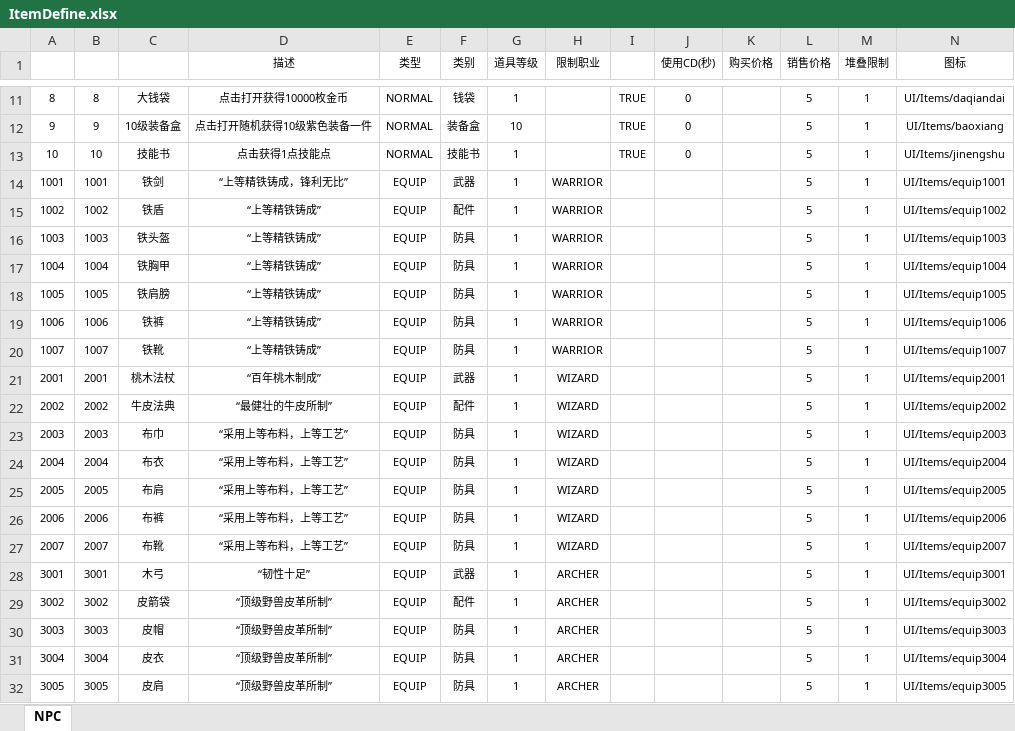
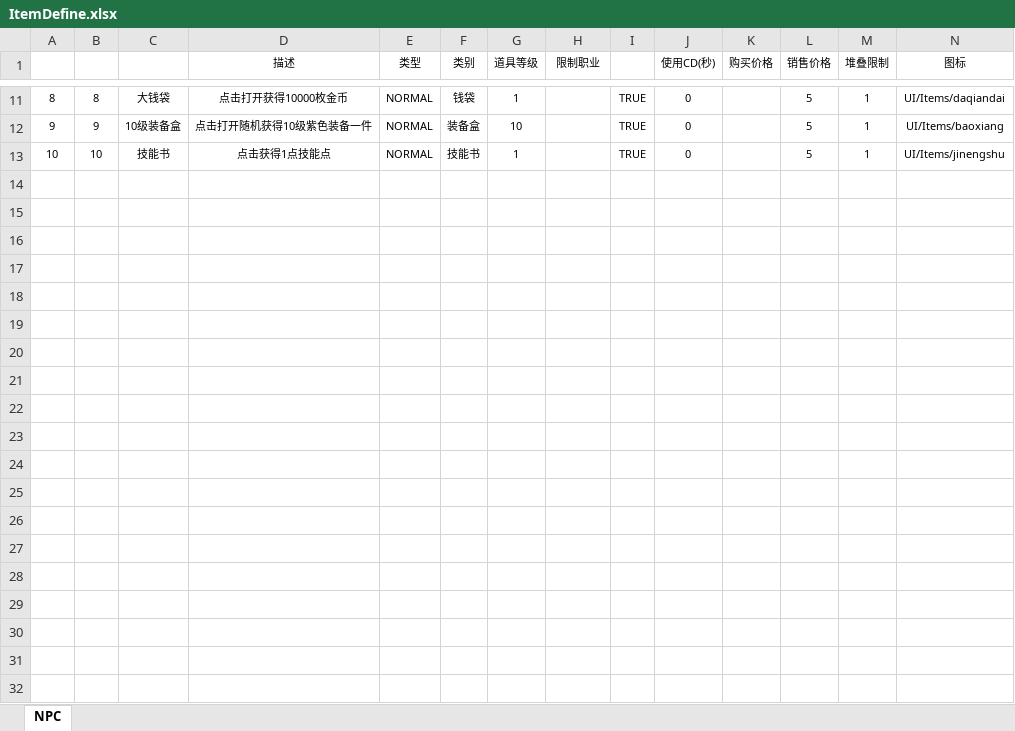
Before and after one commit to Arendelle27/ExtremeWorld, an Excel workbook: Src/Data/Tables/ItemDefine.xlsx, sheet NPC, drawn as a sheet; only a part is shown, gaps mark what is left out; values as stored, in another font and other column widths than the file's, no borders; table styles not drawn; rows hold the shown columns only; the diff covers the shown part only; the diff names each change by its address in the sheet, - before the commit and + after, or states it on an @@ line.

```diff
--- a/Src/Data/Tables/ItemDefine.xlsx (sheet NPC)
+++ b/Src/Data/Tables/ItemDefine.xlsx (sheet NPC)
-row 14: 1001 | 1001 | 铁剑 | “上等精铁铸成，锋利无比” | EQUIP | 武器 | 1 | WARRIOR |  |  |  | 5 | 1 | UI/Items/equip1001
-row 15: 1002 | 1002 | 铁盾 | “上等精铁铸成” | EQUIP | 配件 | 1 | WARRIOR |  |  |  | 5 | 1 | UI/Items/equip1002
-row 16: 1003 | 1003 | 铁头盔 | “上等精铁铸成” | EQUIP | 防具 | 1 | WARRIOR |  |  |  | 5 | 1 | UI/Items/equip1003
-row 17: 1004 | 1004 | 铁胸甲 | “上等精铁铸成” | EQUIP | 防具 | 1 | WARRIOR |  |  |  | 5 | 1 | UI/Items/equip1004
-row 18: 1005 | 1005 | 铁肩膀 | “上等精铁铸成” | EQUIP | 防具 | 1 | WARRIOR |  |  |  | 5 | 1 | UI/Items/equip1005
-row 19: 1006 | 1006 | 铁裤 | “上等精铁铸成” | EQUIP | 防具 | 1 | WARRIOR |  |  |  | 5 | 1 | UI/Items/equip1006
-row 20: 1007 | 1007 | 铁靴 | “上等精铁铸成” | EQUIP | 防具 | 1 | WARRIOR |  |  |  | 5 | 1 | UI/Items/equip1007
-row 21: 2001 | 2001 | 桃木法杖 | “百年桃木制成” | EQUIP | 武器 | 1 | WIZARD |  |  |  | 5 | 1 | UI/Items/equip2001
-row 22: 2002 | 2002 | 牛皮法典 | “最健壮的牛皮所制” | EQUIP | 配件 | 1 | WIZARD |  |  |  | 5 | 1 | UI/Items/equip2002
-row 23: 2003 | 2003 | 布巾 | “采用上等布料，上等工艺” | EQUIP | 防具 | 1 | WIZARD |  |  |  | 5 | 1 | UI/Items/equip2003
-row 24: 2004 | 2004 | 布衣 | “采用上等布料，上等工艺” | EQUIP | 防具 | 1 | WIZARD |  |  |  | 5 | 1 | UI/Items/equip2004
-row 25: 2005 | 2005 | 布肩 | “采用上等布料，上等工艺” | EQUIP | 防具 | 1 | WIZARD |  |  |  | 5 | 1 | UI/Items/equip2005
-row 26: 2006 | 2006 | 布裤 | “采用上等布料，上等工艺” | EQUIP | 防具 | 1 | WIZARD |  |  |  | 5 | 1 | UI/Items/equip2006
-row 27: 2007 | 2007 | 布靴 | “采用上等布料，上等工艺” | EQUIP | 防具 | 1 | WIZARD |  |  |  | 5 | 1 | UI/Items/equip2007
-row 28: 3001 | 3001 | 木弓 | “韧性十足” | EQUIP | 武器 | 1 | ARCHER |  |  |  | 5 | 1 | UI/Items/equip3001
-row 29: 3002 | 3002 | 皮箭袋 | “顶级野兽皮革所制” | EQUIP | 配件 | 1 | ARCHER |  |  |  | 5 | 1 | UI/Items/equip3002
-row 30: 3003 | 3003 | 皮帽 | “顶级野兽皮革所制” | EQUIP | 防具 | 1 | ARCHER |  |  |  | 5 | 1 | UI/Items/equip3003
-row 31: 3004 | 3004 | 皮衣 | “顶级野兽皮革所制” | EQUIP | 防具 | 1 | ARCHER |  |  |  | 5 | 1 | UI/Items/equip3004
-row 32: 3005 | 3005 | 皮肩 | “顶级野兽皮革所制” | EQUIP | 防具 | 1 | ARCHER |  |  |  | 5 | 1 | UI/Items/equip3005
```
Also changed, not shown: 23 removed rows elsewhere in this sheet, 55 other files.
